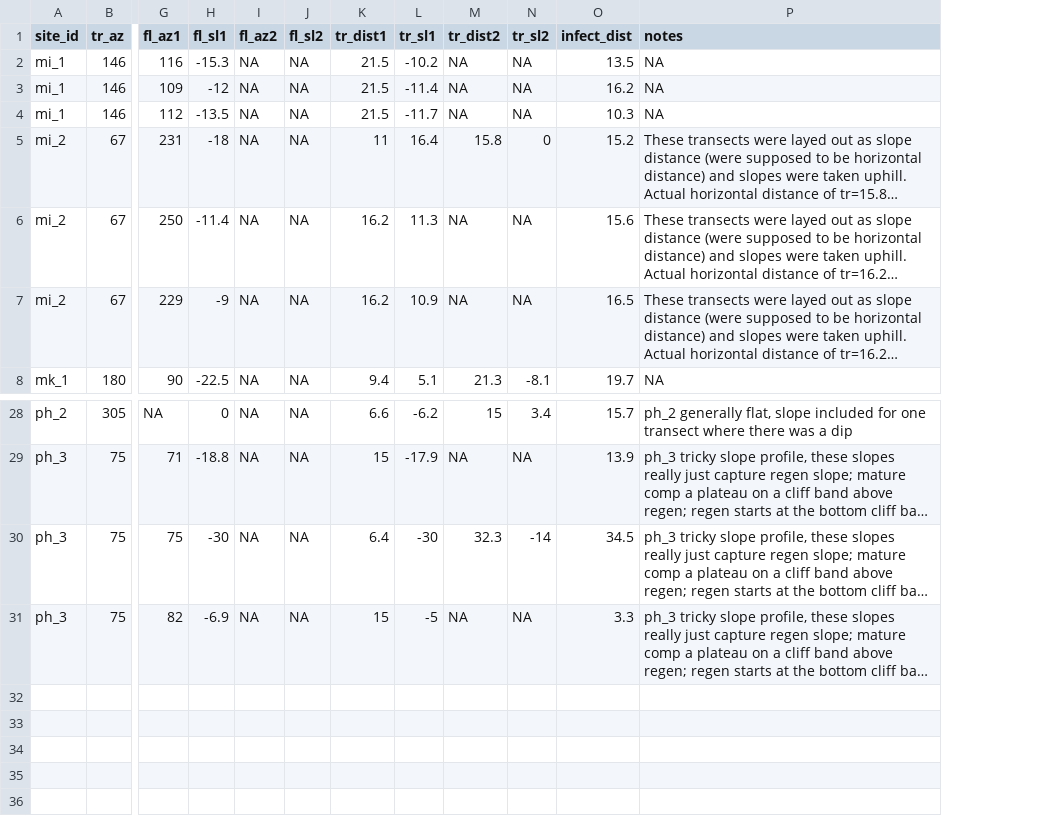
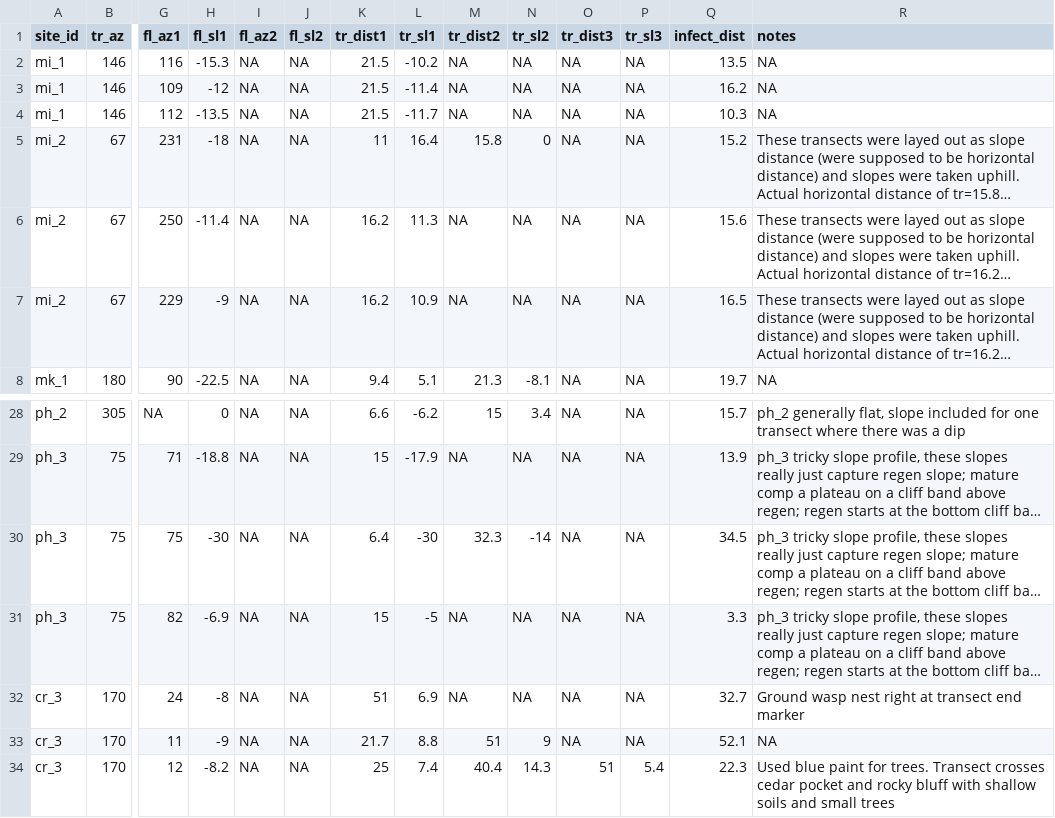
Before and after one commit to hsouth11/Mistletoe_Edges, a CSV file: data/cleaned/transect data_c.csv, drawn as a sheet; only a part is shown, gaps mark what is left out; long unchanged cells end in …; rows hold the shown columns only; the diff names each change by its address in the sheet, - before the commit and + after, or states it on an @@ line.

```diff
--- a/data/cleaned/transect data_c.csv
+++ b/data/cleaned/transect data_c.csv
+column O (tr_dist3), rows 2-8: all NA; rows 28-31: all NA
+column P (tr_sl3), rows 2-8: all NA; rows 28-31: all NA
+row 32: cr_3 | 170 | 24 | -8 | NA | NA | 51 | 6.9 | NA | NA | NA | NA | 32.7 | Ground wasp nest right at transect end marker
+row 33: cr_3 | 170 | 11 | -9 | NA | NA | 21.7 | 8.8 | 51 | 9 | NA | NA | 52.1 | NA
+row 34: cr_3 | 170 | 12 | -8.2 | NA | NA | 25 | 7.4 | 40.4 | 14.3 | 51 | 5.4 | 22.3 | Used blue paint for trees. Transect crosses cedar pocket and rocky bluff with shallow soils and small trees
```
